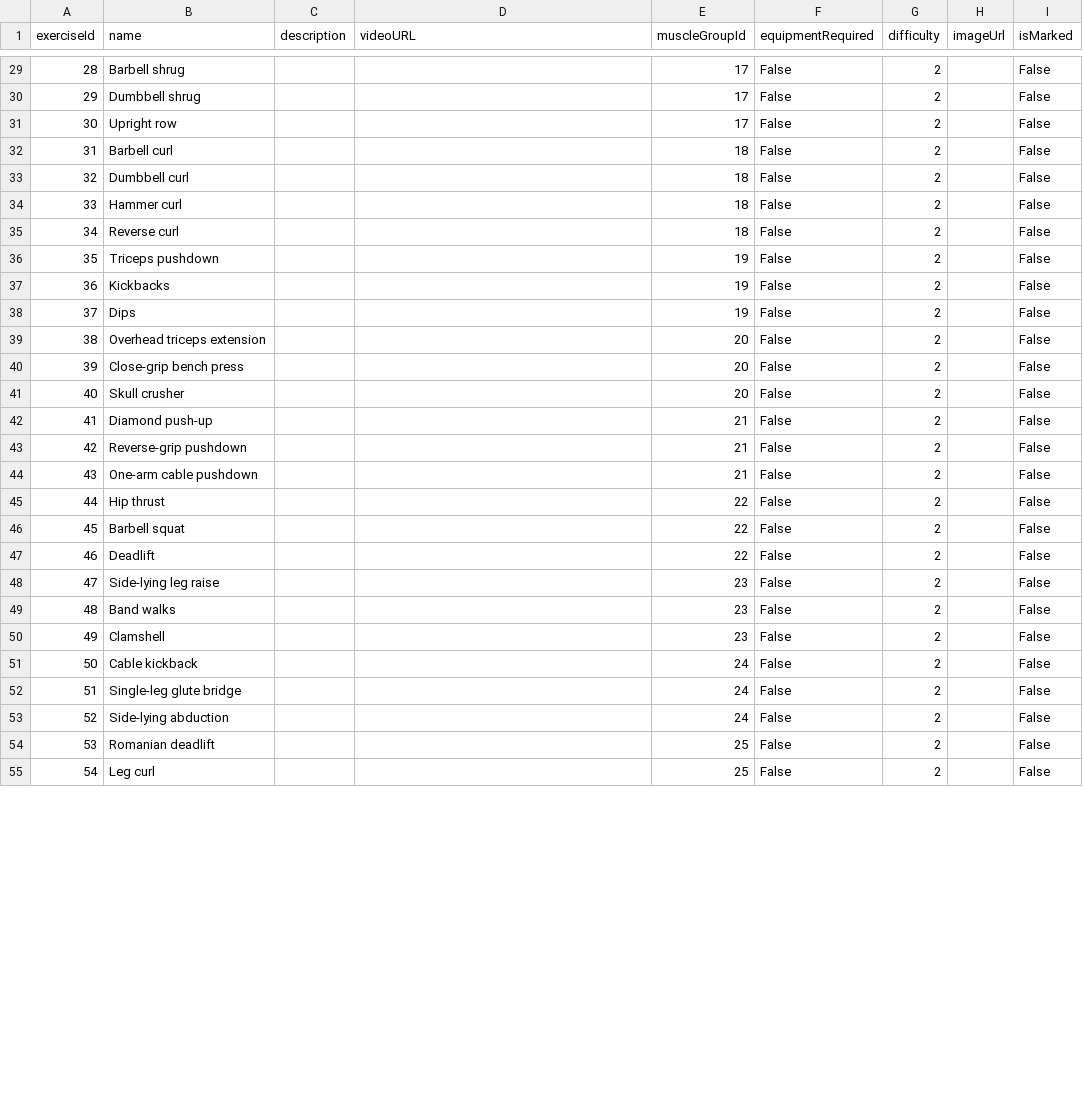
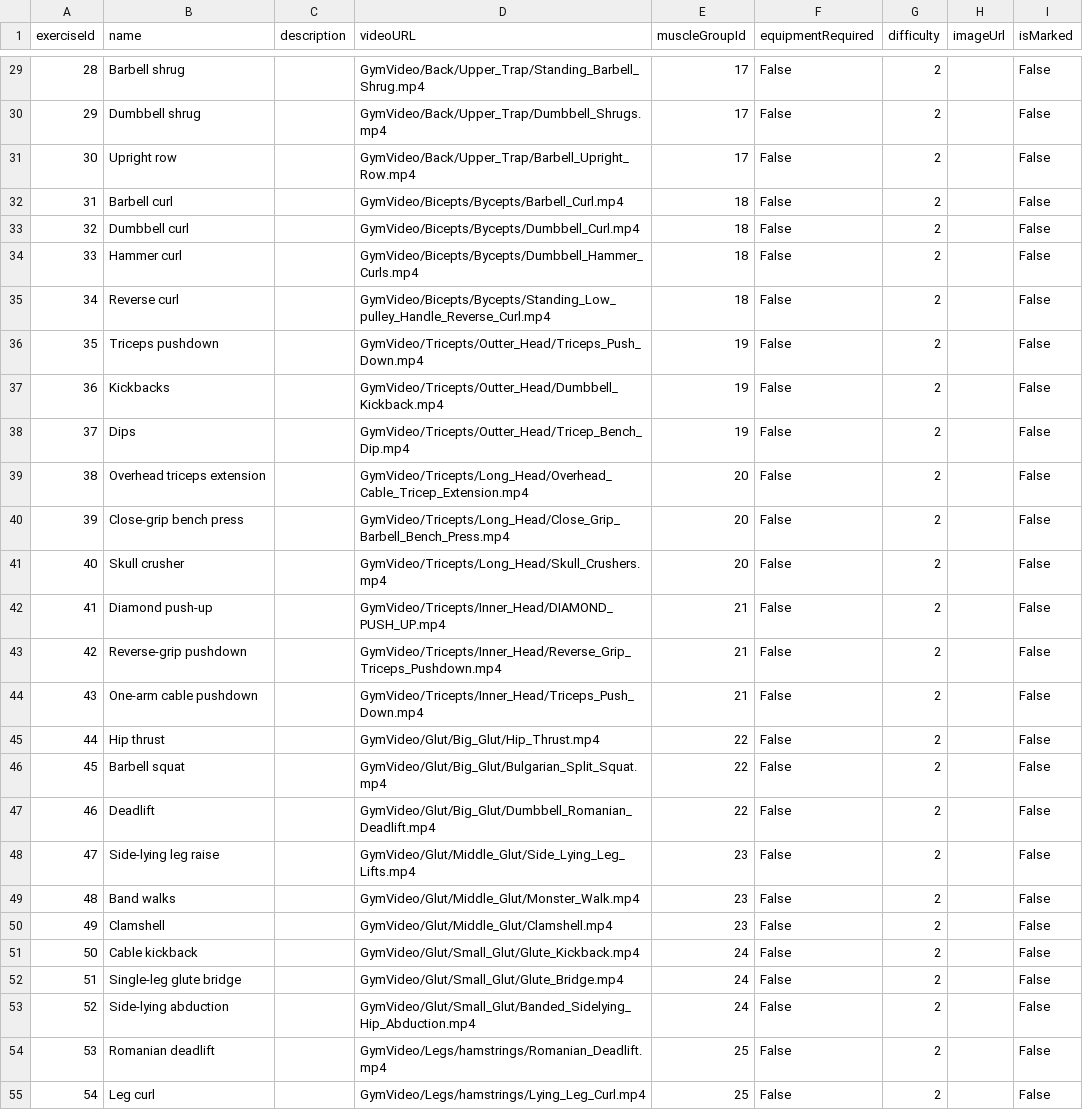
Before and after one commit to sinpru/FitnestX, a CSV file: app/src/main/assets/exercises.csv, drawn as a sheet; only a part is shown, gaps mark what is left out; the diff covers the shown part only.

Commit message:
fix detail, thêm ảnh, tua video, tích buổi tập, next bài tiếp theo

```diff
--- a/app/src/main/assets/exercises.csv
+++ b/app/src/main/assets/exercises.csv
@@ -29,27 +29,27 @@ exerciseId,name,description,videoURL,muscleGroupId,equipmentRequired,difficulty,
-28,Barbell shrug,,,17,False,2,,False
-29,Dumbbell shrug,,,17,False,2,,False
-30,Upright row,,,17,False,2,,False
-31,Barbell curl,,,18,False,2,,False
-32,Dumbbell curl,,,18,False,2,,False
-33,Hammer curl,,,18,False,2,,False
-34,Reverse curl,,,18,False,2,,False
-35,Triceps pushdown,,,19,False,2,,False
-36,Kickbacks,,,19,False,2,,False
-37,Dips,,,19,False,2,,False
-38,Overhead triceps extension,,,20,False,2,,False
-39,Close-grip bench press,,,20,False,2,,False
-40,Skull crusher,,,20,False,2,,False
-41,Diamond push-up,,,21,False,2,,False
-42,Reverse-grip pushdown,,,21,False,2,,False
-43,One-arm cable pushdown,,,21,False,2,,False
-44,Hip thrust,,,22,False,2,,False
-45,Barbell squat,,,22,False,2,,False
-46,Deadlift,,,22,False,2,,False
-47,Side-lying leg raise,,,23,False,2,,False
-48,Band walks,,,23,False,2,,False
-49,Clamshell,,,23,False,2,,False
-50,Cable kickback,,,24,False,2,,False
-51,Single-leg glute bridge,,,24,False,2,,False
-52,Side-lying abduction,,,24,False,2,,False
-53,Romanian deadlift,,,25,False,2,,False
-54,Leg curl,,,25,False,2,,False
+28,Barbell shrug,,GymVideo/Back/Upper_Trap/Standing_Barbell_Shrug.mp4,17,False,2,,False
+29,Dumbbell shrug,,GymVideo/Back/Upper_Trap/Dumbbell_Shrugs.mp4,17,False,2,,False
+30,Upright row,,GymVideo/Back/Upper_Trap/Barbell_Upright_Row.mp4,17,False,2,,False
+31,Barbell curl,,GymVideo/Bicepts/Bycepts/Barbell_Curl.mp4,18,False,2,,False
+32,Dumbbell curl,,GymVideo/Bicepts/Bycepts/Dumbbell_Curl.mp4,18,False,2,,False
+33,Hammer curl,,GymVideo/Bicepts/Bycepts/Dumbbell_Hammer_Curls.mp4,18,False,2,,False
+34,Reverse curl,,GymVideo/Bicepts/Bycepts/Standing_Low_pulley_Handle_Reverse_Curl.mp4,18,False,2,,False
+35,Triceps pushdown,,GymVideo/Tricepts/Outter_Head/Triceps_Push_Down.mp4,19,False,2,,False
+36,Kickbacks,,GymVideo/Tricepts/Outter_Head/Dumbbell_Kickback.mp4,19,False,2,,False
+37,Dips,,GymVideo/Tricepts/Outter_Head/Tricep_Bench_Dip.mp4,19,False,2,,False
+38,Overhead triceps extension,,GymVideo/Tricepts/Long_Head/Overhead_Cable_Tricep_Extension.mp4,20,False,2,,False
+39,Close-grip bench press,,GymVideo/Tricepts/Long_Head/Close_Grip_Barbell_Bench_Press.mp4,20,False,2,,False
+40,Skull crusher,,GymVideo/Tricepts/Long_Head/Skull_Crushers.mp4,20,False,2,,False
+41,Diamond push-up,,GymVideo/Tricepts/Inner_Head/DIAMOND_PUSH_UP.mp4,21,False,2,,False
+42,Reverse-grip pushdown,,GymVideo/Tricepts/Inner_Head/Reverse_Grip_Triceps_Pushdown.mp4,21,False,2,,False
+43,One-arm cable pushdown,,GymVideo/Tricepts/Inner_Head/Triceps_Push_Down.mp4,21,False,2,,False
+44,Hip thrust,,GymVideo/Glut/Big_Glut/Hip_Thrust.mp4,22,False,2,,False
+45,Barbell squat,,GymVideo/Glut/Big_Glut/Bulgarian_Split_Squat.mp4,22,False,2,,False
+46,Deadlift,,GymVideo/Glut/Big_Glut/Dumbbell_Romanian_Deadlift.mp4,22,False,2,,False
+47,Side-lying leg raise,,GymVideo/Glut/Middle_Glut/Side_Lying_Leg_Lifts.mp4,23,False,2,,False
+48,Band walks,,GymVideo/Glut/Middle_Glut/Monster_Walk.mp4,23,False,2,,False
+49,Clamshell,,GymVideo/Glut/Middle_Glut/Clamshell.mp4,23,False,2,,False
+50,Cable kickback,,GymVideo/Glut/Small_Glut/Glute_Kickback.mp4,24,False,2,,False
+51,Single-leg glute bridge,,GymVideo/Glut/Small_Glut/Glute_Bridge.mp4,24,False,2,,False
+52,Side-lying abduction,,GymVideo/Glut/Small_Glut/Banded_Sidelying_Hip_Abduction.mp4,24,False,2,,False
+53,Romanian deadlift,,GymVideo/Legs/hamstrings/Romanian_Deadlift.mp4,25,False,2,,False
+54,Leg curl,,GymVideo/Legs/hamstrings/Lying_Leg_Curl.mp4,25,False,2,,False
```
Also changed, not shown: 43 edited cells elsewhere in this file, app/src/main/assets/muscle_groups.csv, 14 other files.
